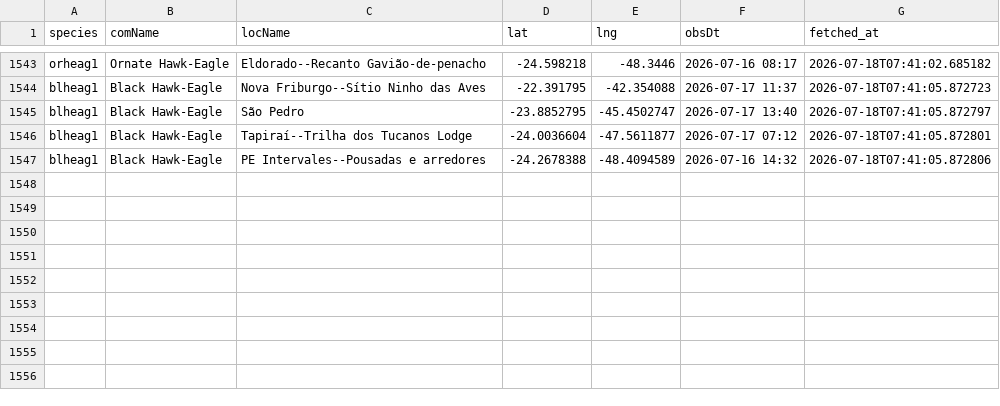
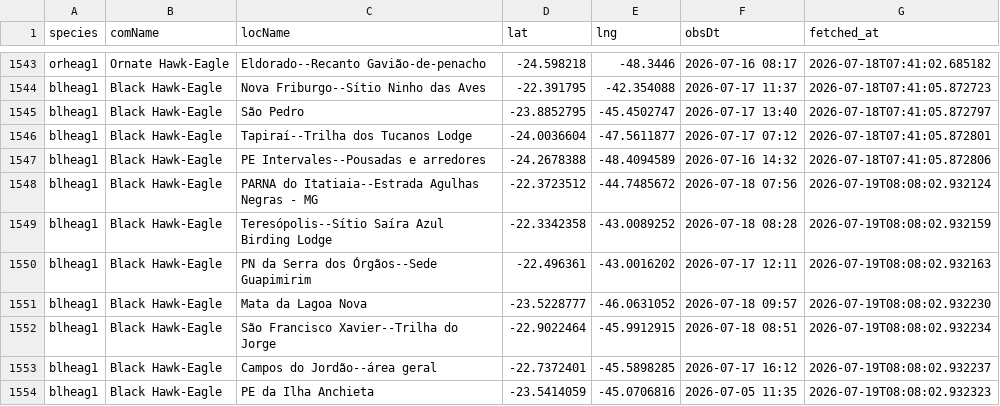
Before and after one commit to LucasEmerickTorrezani/ebird-aguias-de-penacho-dashboard, a CSV file: data/observations.csv, drawn as a sheet; only a part is shown, gaps mark what is left out.

```diff
--- a/data/observations.csv
+++ b/data/observations.csv
@@ -1547 +1547,8 @@ blheag1,Black Hawk-Eagle,Tapiraí--Trilha dos Tucanos Lodge,-24.0036604,-47.5611
 blheag1,Black Hawk-Eagle,PE Intervales--Pousadas e arredores,-24.2678388,-48.4094589,2026-07-16 14:32,2026-07-18T07:41:05.872806
+blheag1,Black Hawk-Eagle,PARNA do Itatiaia--Estrada Agulhas Negras - MG,-22.3723512,-44.7485672,2026-07-18 07:56,2026-07-19T08:08:02.932124
+blheag1,Black Hawk-Eagle,Teresópolis--Sítio Saíra Azul Birding Lodge,-22.3342358,-43.0089252,2026-07-18 08:28,2026-07-19T08:08:02.932159
+blheag1,Black Hawk-Eagle,PN da Serra dos Órgãos--Sede Guapimirim,-22.496361,-43.0016202,2026-07-17 12:11,2026-07-19T08:08:02.932163
+blheag1,Black Hawk-Eagle,Mata da Lagoa Nova,-23.5228777,-46.0631052,2026-07-18 09:57,2026-07-19T08:08:02.932230
+blheag1,Black Hawk-Eagle,São Francisco Xavier--Trilha do Jorge,-22.9022464,-45.9912915,2026-07-18 08:51,2026-07-19T08:08:02.932234
+blheag1,Black Hawk-Eagle,Campos do Jordão--área geral,-22.7372401,-45.5898285,2026-07-17 16:12,2026-07-19T08:08:02.932237
+blheag1,Black Hawk-Eagle,PE da Ilha Anchieta,-23.5414059,-45.0706816,2026-07-05 11:35,2026-07-19T08:08:02.932323
```
